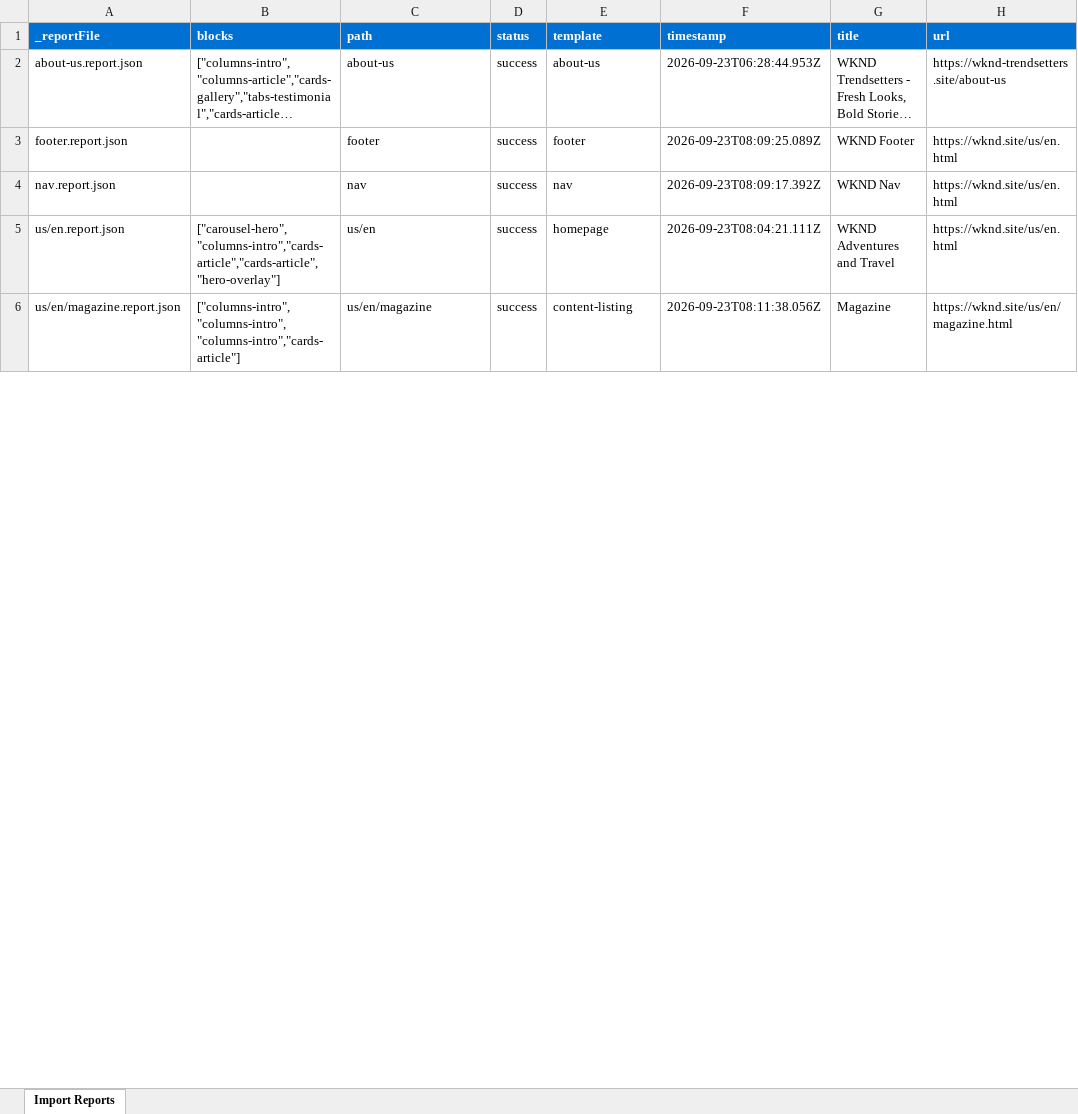
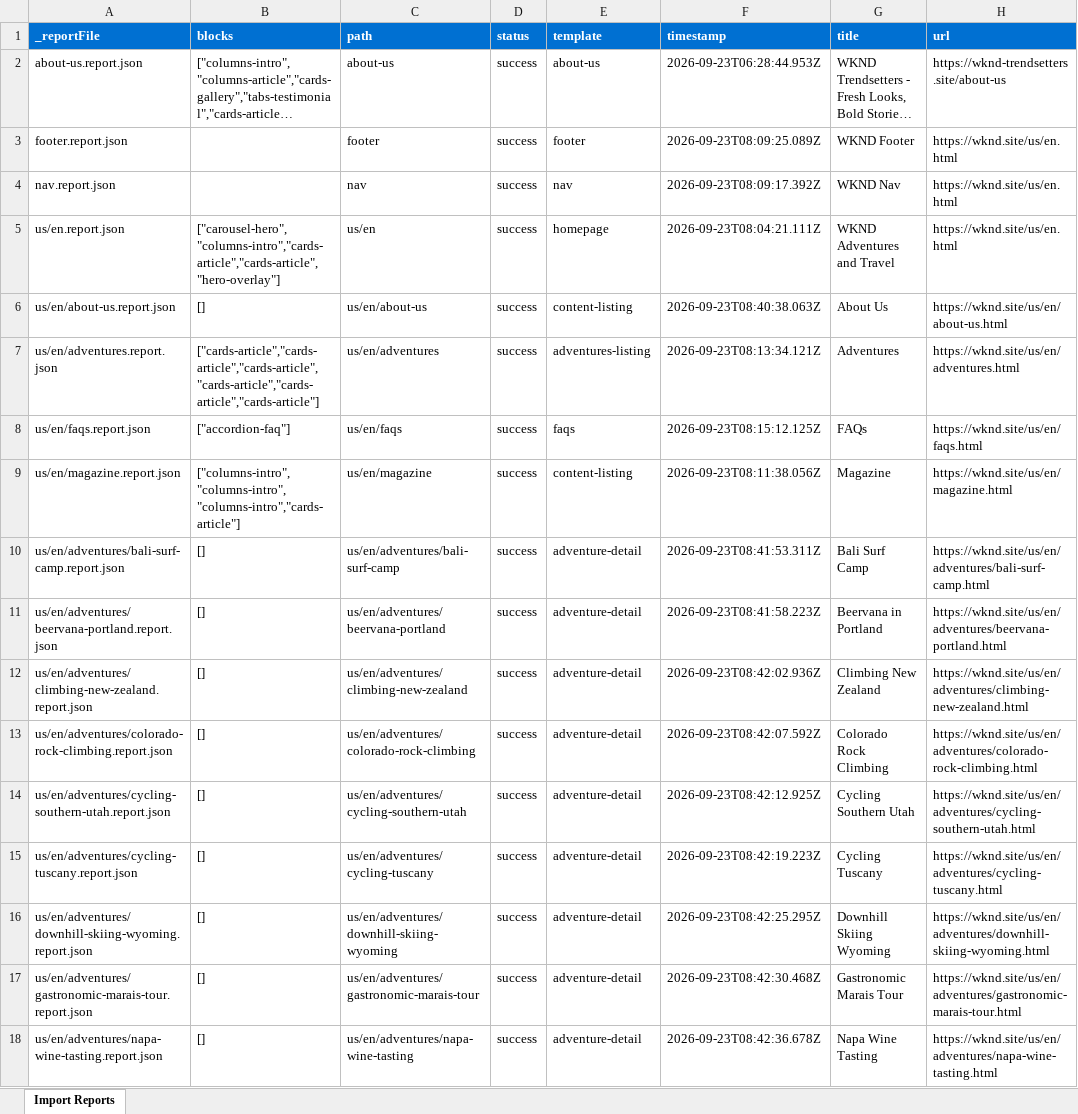
Before and after one commit to aman-5/eds-enablement-demo, an Excel workbook: tools/importer/reports/import-article-detail.report.xlsx, sheet Import Reports, drawn as a sheet; only a part is shown; long unchanged cells end in …; values as stored, in another font and other column widths than the file's, no borders; the diff covers the shown part only; the diff names each change by its address in the sheet, - before the commit and + after, or states it on an @@ line.

Commit message:
Add carousel-hero, footer blocks, update importer
Automated migration updates generated by Experience Modernization Agent.

Changed files: 44

```diff
--- a/tools/importer/reports/import-article-detail.report.xlsx (sheet Import Reports)
+++ b/tools/importer/reports/import-article-detail.report.xlsx (sheet Import Reports)
+row 6: us/en/about-us.report.json | [] | us/en/about-us | success | content-listing | 2026-09-23T08:40:38.063Z | About Us | https://wknd.site/us/en/about-us.html
+row 7: us/en/adventures.report.json | ["cards-article","cards-article","cards-article","cards-article","cards-article","cards-article"] | us/en/adventures | success | adventures-listing | 2026-09-23T08:13:34.121Z | Adventures | https://wknd.site/us/en/adventures.html
+row 8: us/en/faqs.report.json | ["accordion-faq"] | us/en/faqs | success | faqs | 2026-09-23T08:15:12.125Z | FAQs | https://wknd.site/us/en/faqs.html
+row 10: us/en/adventures/bali-surf-camp.report.json | [] | us/en/adventures/bali-surf-camp | success | adventure-detail | 2026-09-23T08:41:53.311Z | Bali Surf Camp | https://wknd.site/us/en/adventures/bali-surf-camp.html
+row 11: us/en/adventures/beervana-portland.report.json | [] | us/en/adventures/beervana-portland | success | adventure-detail | 2026-09-23T08:41:58.223Z | Beervana in Portland | https://wknd.site/us/en/adventures/beervana-portland.html
+row 12: us/en/adventures/climbing-new-zealand.report.json | [] | us/en/adventures/climbing-new-zealand | success | adventure-detail | 2026-09-23T08:42:02.936Z | Climbing New Zealand | https://wknd.site/us/en/adventures/climbing-new-zealand.html
+row 13: us/en/adventures/colorado-rock-climbing.report.json | [] | us/en/adventures/colorado-rock-climbing | success | adventure-detail | 2026-09-23T08:42:07.592Z | Colorado Rock Climbing | https://wknd.site/us/en/adventures/colorado-rock-climbing.html
+row 14: us/en/adventures/cycling-southern-utah.report.json | [] | us/en/adventures/cycling-southern-utah | success | adventure-detail | 2026-09-23T08:42:12.925Z | Cycling Southern Utah | https://wknd.site/us/en/adventures/cycling-southern-utah.html
+row 15: us/en/adventures/cycling-tuscany.report.json | [] | us/en/adventures/cycling-tuscany | success | adventure-detail | 2026-09-23T08:42:19.223Z | Cycling Tuscany | https://wknd.site/us/en/adventures/cycling-tuscany.html
+row 16: us/en/adventures/downhill-skiing-wyoming.report.json | [] | us/en/adventures/downhill-skiing-wyoming | success | adventure-detail | 2026-09-23T08:42:25.295Z | Downhill Skiing Wyoming | https://wknd.site/us/en/adventures/downhill-skiing-wyoming.html
+row 17: us/en/adventures/gastronomic-marais-tour.report.json | [] | us/en/adventures/gastronomic-marais-tour | success | adventure-detail | 2026-09-23T08:42:30.468Z | Gastronomic Marais Tour | https://wknd.site/us/en/adventures/gastronomic-marais-tour.html
+row 18: us/en/adventures/napa-wine-tasting.report.json | [] | us/en/adventures/napa-wine-tasting | success | adventure-detail | 2026-09-23T08:42:36.678Z | Napa Wine Tasting | https://wknd.site/us/en/adventures/napa-wine-tasting.html
```
Also changed, not shown: 11 added rows and 1 edited cell elsewhere in this sheet, tools/importer/reports/import-adventure-detail.report.xlsx, tools/importer/reports/import-adventures-listing.report.xlsx, 41 other files.
